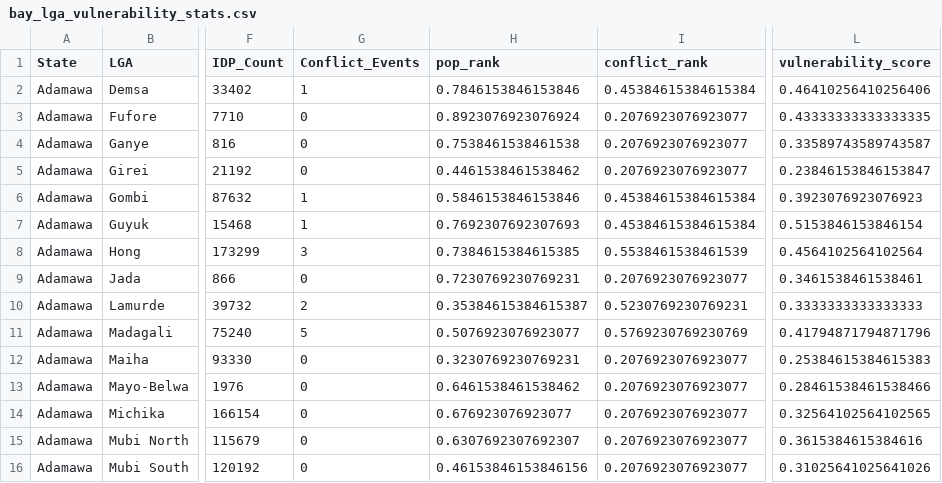
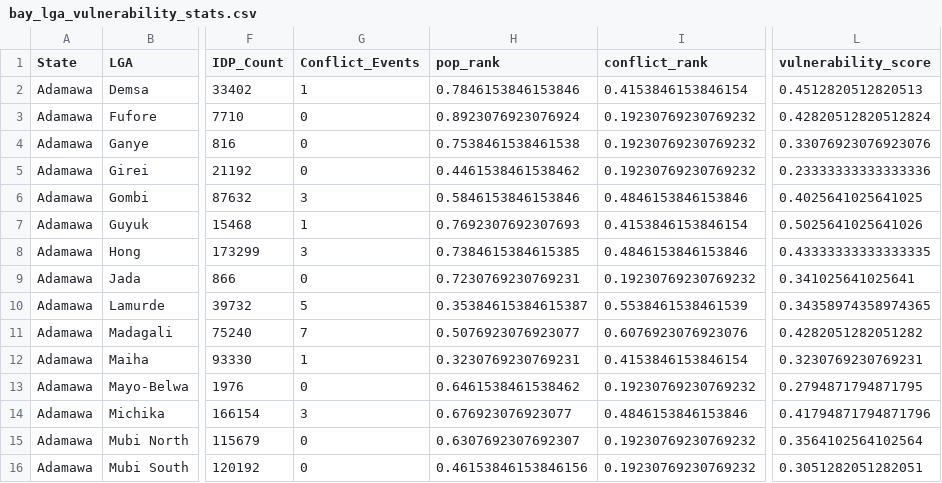
Before and after one commit to dubemgsm/NorthEast, a CSV file: data/clean/bay_lga_vulnerability_stats.csv, drawn as a sheet; only a part is shown, gaps mark what is left out; the diff covers the shown part only; the diff names each change by its address in the sheet, - before the commit and + after, or states it on an @@ line.

```diff
--- a/data/clean/bay_lga_vulnerability_stats.csv
+++ b/data/clean/bay_lga_vulnerability_stats.csv
-I2 (conflict_rank): 0.45384615384615384
+I2 (conflict_rank): 0.4153846153846154
-L2 (vulnerability_score): 0.46410256410256406
+L2 (vulnerability_score): 0.4512820512820513
-I3:I5 (conflict_rank): 0.2076923076923077
+I3:I5 (conflict_rank): 0.19230769230769232
-L3 (vulnerability_score): 0.43333333333333335
+L3 (vulnerability_score): 0.42820512820512824
-L4 (vulnerability_score): 0.33589743589743587
+L4 (vulnerability_score): 0.33076923076923076
-L5 (vulnerability_score): 0.23846153846153847
+L5 (vulnerability_score): 0.23333333333333336
-G6 (Conflict_Events): 1
+G6 (Conflict_Events): 3
-I6 (conflict_rank): 0.45384615384615384
+I6 (conflict_rank): 0.4846153846153846
-L6 (vulnerability_score): 0.3923076923076923
+L6 (vulnerability_score): 0.4025641025641025
-I7 (conflict_rank): 0.45384615384615384
+I7 (conflict_rank): 0.4153846153846154
-L7 (vulnerability_score): 0.5153846153846154
+L7 (vulnerability_score): 0.5025641025641026
-I8 (conflict_rank): 0.5538461538461539
+I8 (conflict_rank): 0.4846153846153846
-L8 (vulnerability_score): 0.4564102564102564
+L8 (vulnerability_score): 0.43333333333333335
-I9 (conflict_rank): 0.2076923076923077
+I9 (conflict_rank): 0.19230769230769232
-L9 (vulnerability_score): 0.3461538461538461
+L9 (vulnerability_score): 0.341025641025641
-G10 (Conflict_Events): 2
+G10 (Conflict_Events): 5
-I10 (conflict_rank): 0.5230769230769231
+I10 (conflict_rank): 0.5538461538461539
-L10 (vulnerability_score): 0.3333333333333333
+L10 (vulnerability_score): 0.34358974358974365
-G11 (Conflict_Events): 5
+G11 (Conflict_Events): 7
-I11 (conflict_rank): 0.5769230769230769
+I11 (conflict_rank): 0.6076923076923076
-L11 (vulnerability_score): 0.41794871794871796
+L11 (vulnerability_score): 0.4282051282051282
-G12 (Conflict_Events): 0
+G12 (Conflict_Events): 1
-I12 (conflict_rank): 0.2076923076923077
+I12 (conflict_rank): 0.4153846153846154
-L12 (vulnerability_score): 0.25384615384615383
+L12 (vulnerability_score): 0.3230769230769231
-I13 (conflict_rank): 0.2076923076923077
+I13 (conflict_rank): 0.19230769230769232
-L13 (vulnerability_score): 0.28461538461538466
+L13 (vulnerability_score): 0.2794871794871795
-G14 (Conflict_Events): 0
+G14 (Conflict_Events): 3
-I14 (conflict_rank): 0.2076923076923077
+I14 (conflict_rank): 0.4846153846153846
-L14 (vulnerability_score): 0.32564102564102565
+L14 (vulnerability_score): 0.41794871794871796
-I15:I16 (conflict_rank): 0.2076923076923077
+I15:I16 (conflict_rank): 0.19230769230769232
-L15 (vulnerability_score): 0.3615384615384616
+L15 (vulnerability_score): 0.3564102564102564
-L16 (vulnerability_score): 0.31025641025641026
+L16 (vulnerability_score): 0.3051282051282051
```
Also changed, not shown: 113 edited cells elsewhere in this file, 5 other files.
